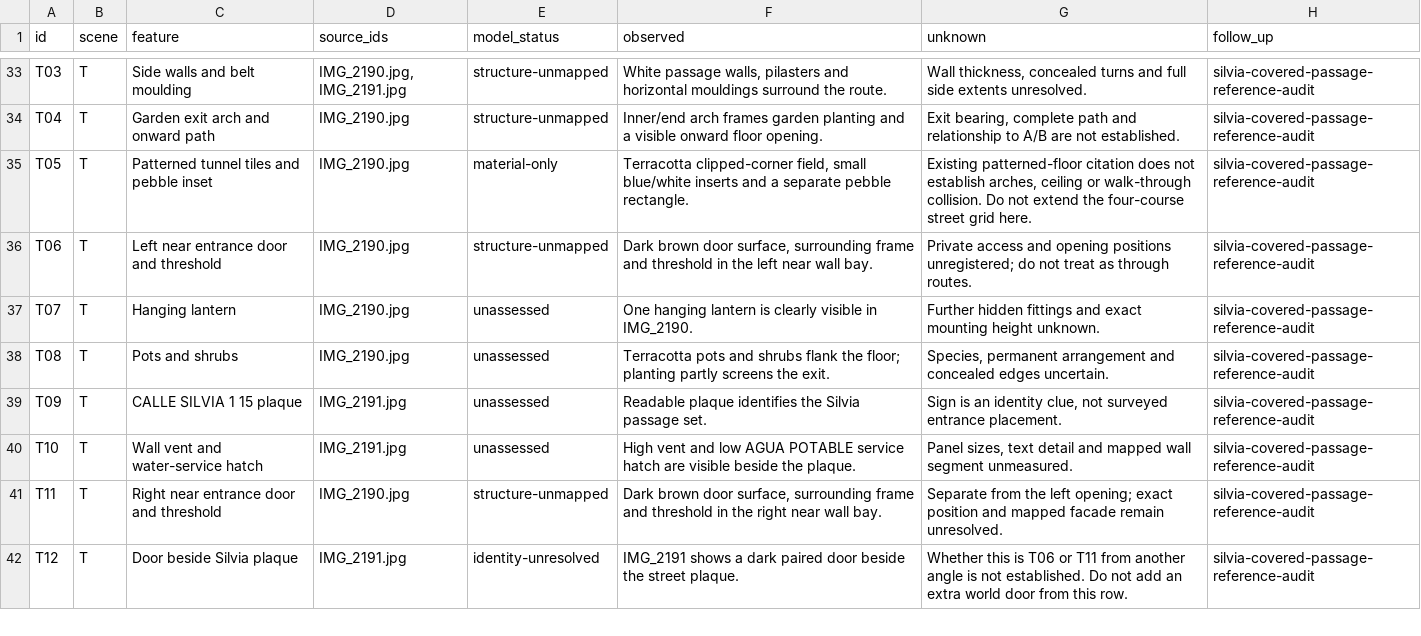
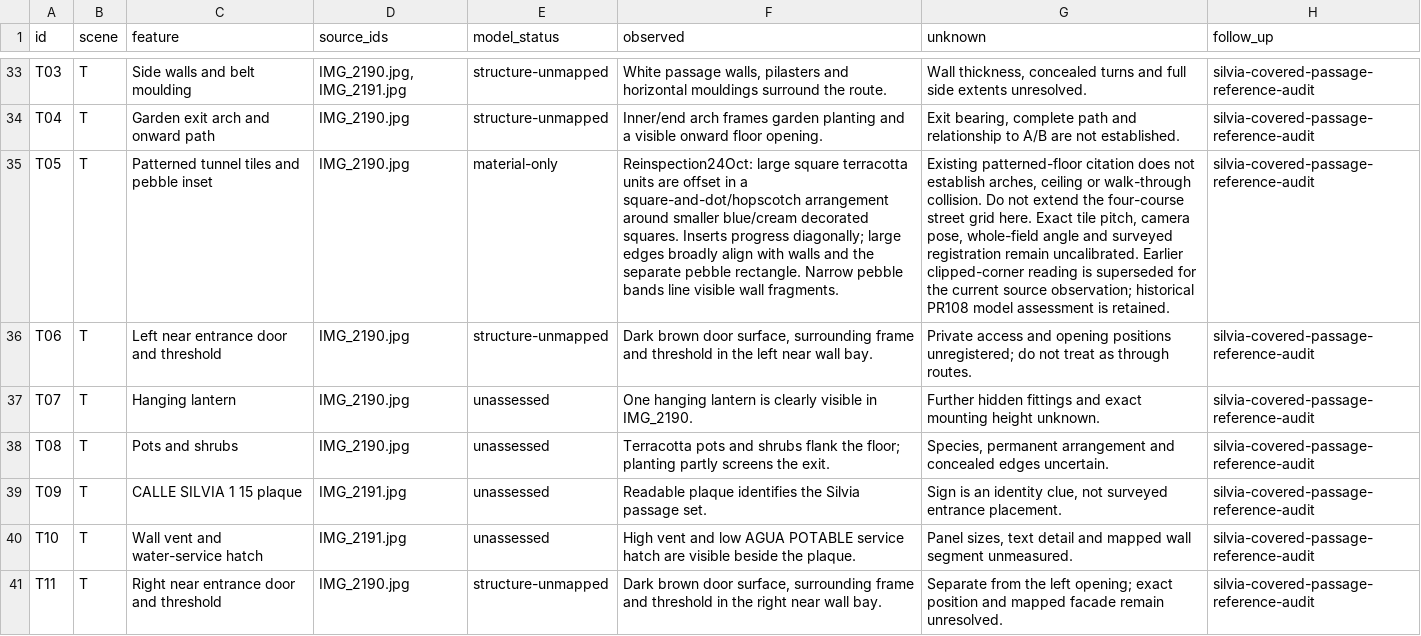
Before and after one commit to daveyboyc/villacana-venture, a CSV file: public/reference-packs/entrance/checklist.csv, drawn as a sheet; only a part is shown, gaps mark what is left out; the shorter side is filled out with more unchanged rows; the diff names each change by its address in the sheet, - before the commit and + after, or states it on an @@ line.

Commit message:
Match Silvia paving to offset square tiles and diagonal insert runs

```diff
--- a/public/reference-packs/entrance/checklist.csv
+++ b/public/reference-packs/entrance/checklist.csv
-F35 (observed): Terracotta clipped-corner field, small blue/white inserts and a separate pebble rectangle.
+F35 (observed): Reinspection24Oct: large square terracotta units are offset in a square-and-dot/hopscotch arrangement around smaller blue/cream decorated squares. Inserts progress diagonally; large edges broadly align with walls and the separate pebble rectangle. Narrow pebble bands line visible wall fragments.
-G35 (unknown): …grid here.
+G35 (unknown): …grid here. Exact tile pitch, camera pose, whole-field angle and surveyed registration remain uncalibrated. Earlier clipped-corner reading is superseded for the current source observation; historical PR108 model assessment is retained.
```
Also changed, not shown: 44 other files.
